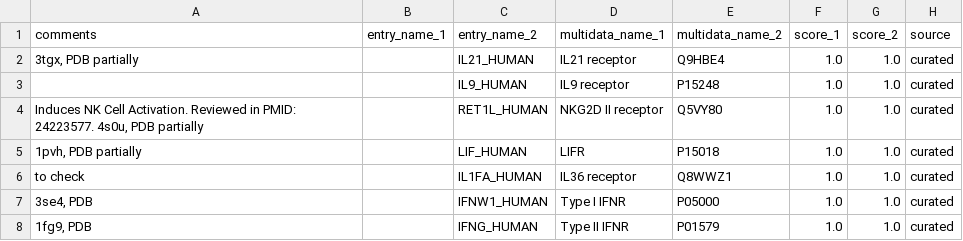
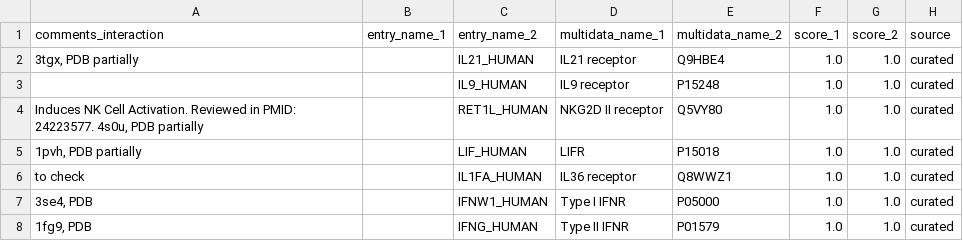
Before and after one commit to Teichlab/cellphonedb, a CSV file: cellphonedb/data/interaction.csv, drawn as a sheet; only a part is shown.

Commit message:
Renamed comment column

```diff
--- a/cellphonedb/data/interaction.csv
+++ b/cellphonedb/data/interaction.csv
@@ -1,2 +1,2 @@
-comments,entry_name_1,entry_name_2,multidata_name_1,multidata_name_2,score_1,score_2,source
+comments_interaction,entry_name_1,entry_name_2,multidata_name_1,multidata_name_2,score_1,score_2,source
 "3tgx, PDB partially",,IL21_HUMAN,IL21 receptor,Q9HBE4,1.0,1.0,curated
```
Also changed, not shown: cellphonedb/data/complex.csv, 3 other files.
